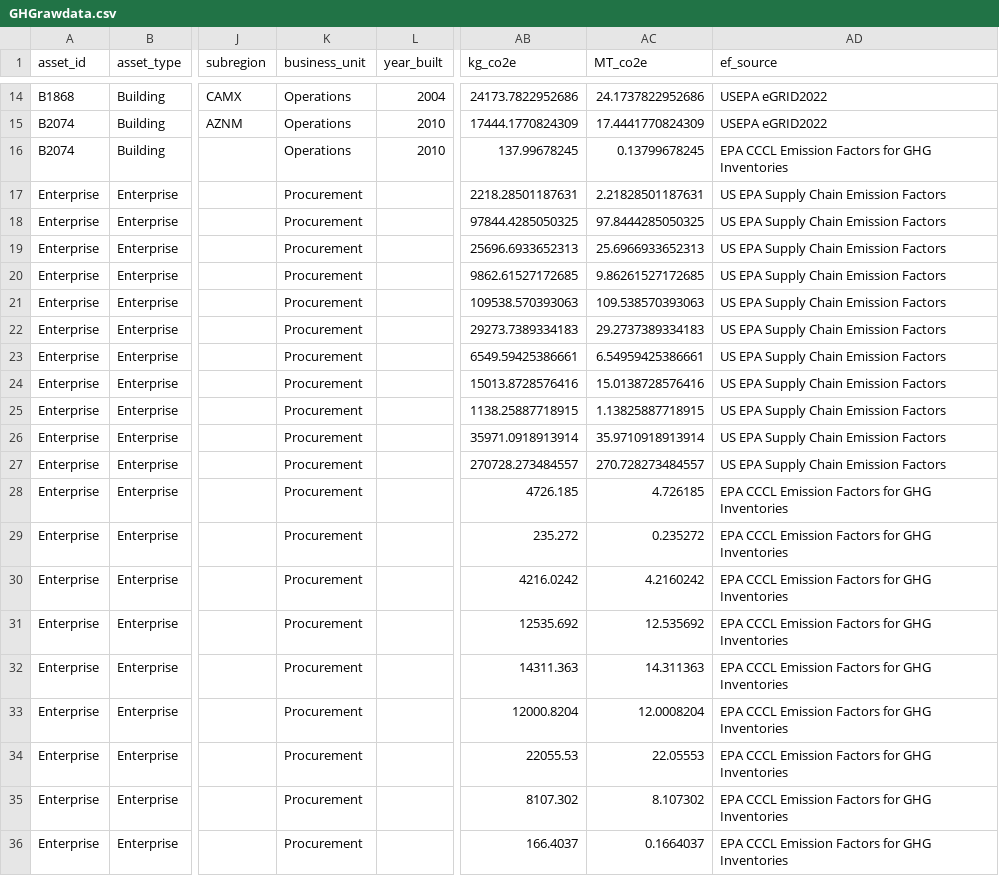
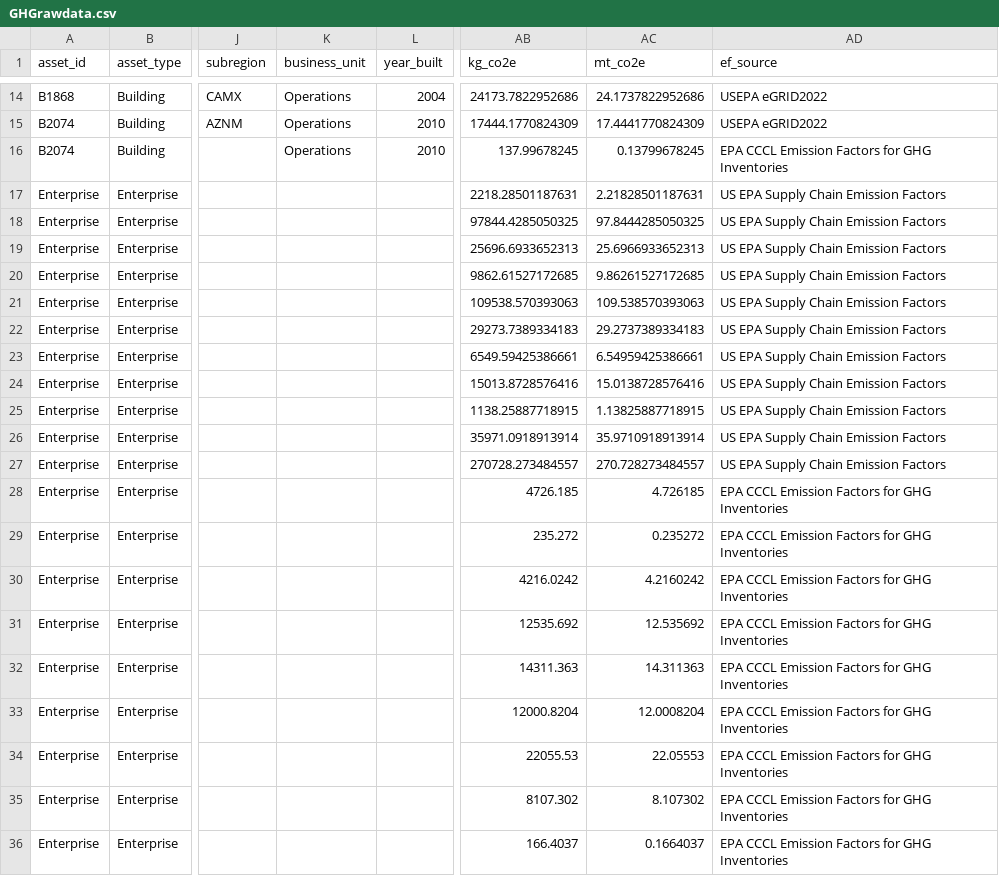
Before and after one commit to Brandon-mcn/ghgtools-tutorial, a CSV file: docs/GHGrawdata.csv, drawn as a sheet; only a part is shown, gaps mark what is left out; the diff names each change by its address in the sheet, - before the commit and + after, or states it on an @@ line.

```diff
--- a/docs/GHGrawdata.csv
+++ b/docs/GHGrawdata.csv
-AC1: MT_co2e
+AC1: mt_co2e
-K17:K36 (business_unit): Procurement
+K17:K36 (business_unit): (empty)
```
Also changed, not shown: docs/AssetPortfolio.csv, 2 other files.
